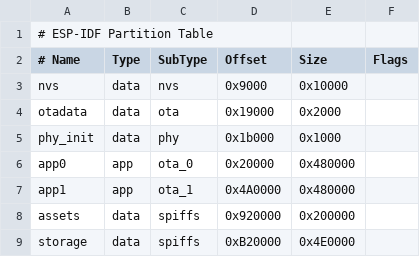
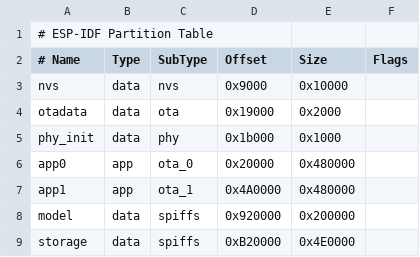
Before and after one commit to minhthongvgt/xiaozhi-diy, a CSV file: partitions/v2/16m.csv, drawn as a sheet.

```diff
--- a/partitions/v2/16m.csv
+++ b/partitions/v2/16m.csv
@@ -7,3 +7,3 @@ app0,     app,  ota_0,   0x20000,   0x480000,
 app1,     app,  ota_1,   0x4A0000,  0x480000,
-assets,   data, spiffs,  0x920000,  0x200000,
+model,    data, spiffs,  0x920000,  0x200000,
 storage,  data, spiffs,  0xB20000,  0x4E0000,
```
Also changed, not shown: 4 other files.
